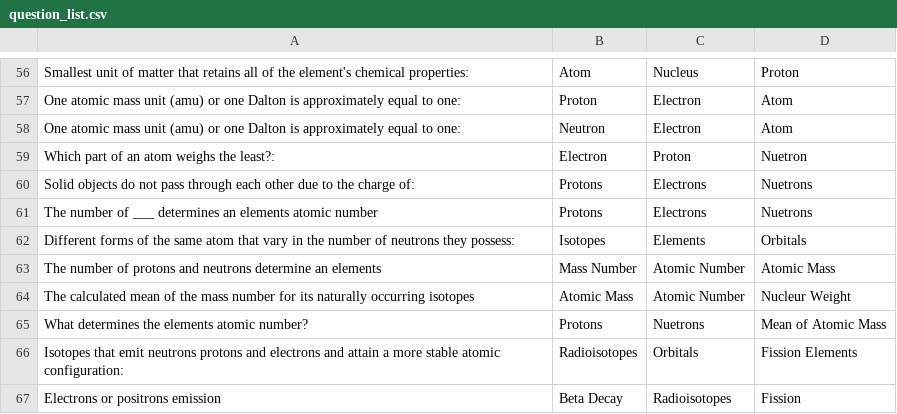
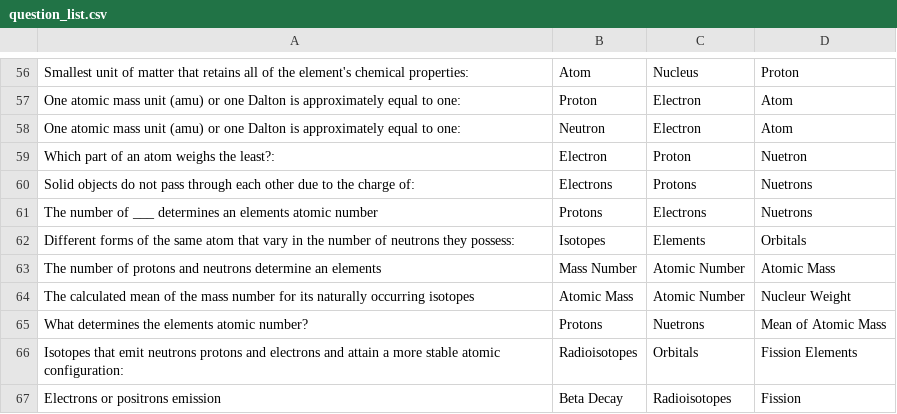
Before and after one commit to RobBeattyProgramming/biology_study_GUI, a CSV file: question_list.csv, drawn as a sheet; only a part is shown, gaps mark what is left out.

Commit message:
corrected question 60 to the correct answer after using the program and feeling sure i had the question correct. overview of questions tomorrow

```diff
--- a/question_list.csv
+++ b/question_list.csv
@@ -59,3 +59,3 @@ One atomic mass unit (amu) or one Dalton is approximately equal to one:, Neutron
 Which part of an atom weighs the least?:, Electron, Proton, Nuetron
-Solid objects do not pass through each other due to the charge of:, Protons, Electrons, Nuetrons
+Solid objects do not pass through each other due to the charge of:, Electrons, Protons,  Nuetrons
 The number of ___ determines an elements atomic number, Protons, Electrons, Nuetrons
```
